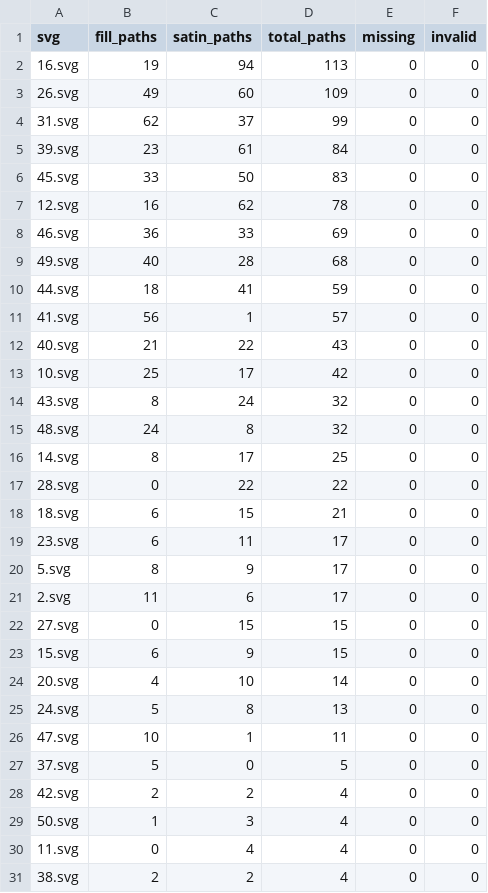
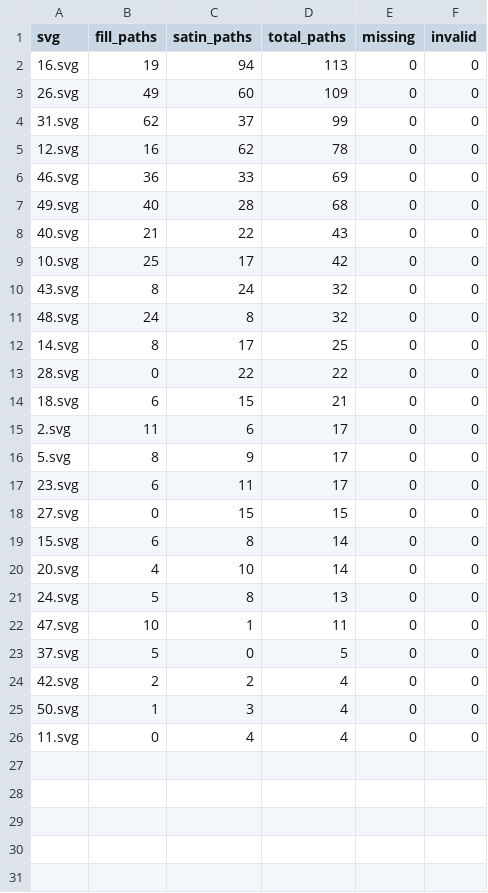
Before and after one commit to duongductrung1708/Embroidery_Segmentation, a CSV file: dataset_statistics.csv, drawn as a sheet.

```diff
--- a/dataset_statistics.csv
+++ b/dataset_statistics.csv
@@ -4,4 +4,2 @@ svg,fill_paths,satin_paths,total_paths,missing,invalid
 31.svg,62,37,99,0,0
-39.svg,23,61,84,0,0
-45.svg,33,50,83,0,0
 12.svg,16,62,78,0,0
@@ -9,4 +7,2 @@ svg,fill_paths,satin_paths,total_paths,missing,invalid
 49.svg,40,28,68,0,0
-44.svg,18,41,59,0,0
-41.svg,56,1,57,0,0
 40.svg,21,22,43,0,0
@@ -18,7 +14,7 @@ svg,fill_paths,satin_paths,total_paths,missing,invalid
 18.svg,6,15,21,0,0
+2.svg,11,6,17,0,0
+5.svg,8,9,17,0,0
 23.svg,6,11,17,0,0
-5.svg,8,9,17,0,0
-2.svg,11,6,17,0,0
 27.svg,0,15,15,0,0
-15.svg,6,9,15,0,0
+15.svg,6,8,14,0,0
 20.svg,4,10,14,0,0
@@ -30,2 +26 @@ svg,fill_paths,satin_paths,total_paths,missing,invalid
 11.svg,0,4,4,0,0
-38.svg,2,2,4,0,0
```
Also changed, not shown: 33 other files.
